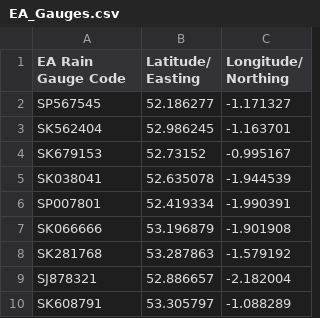
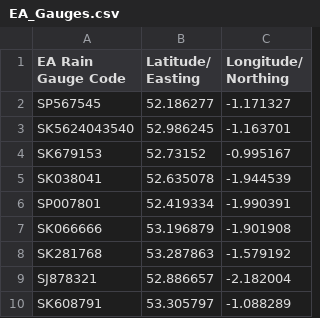
Before and after one commit to cjnankervis/Re-Climate, a CSV file: Rainfall_Gauges/EA_Gauges.csv, drawn as a sheet; only a part is shown.

Commit message:
Update EA_Gauges.csv

```diff
--- a/Rainfall_Gauges/EA_Gauges.csv
+++ b/Rainfall_Gauges/EA_Gauges.csv
@@ -2,3 +2,3 @@ EA Rain Gauge Code,Latitude/ Easting,Longitude/ Northing
 SP567545,52.186277,-1.171327
-SK562404,52.986245,-1.163701
+SK5624043540,52.986245,-1.163701
 SK679153,52.73152,-0.995167
```
